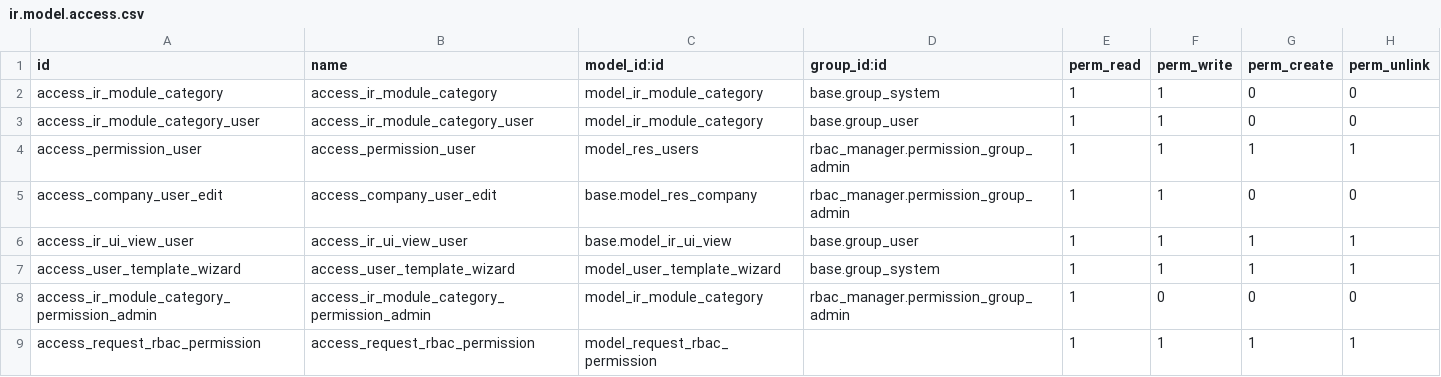
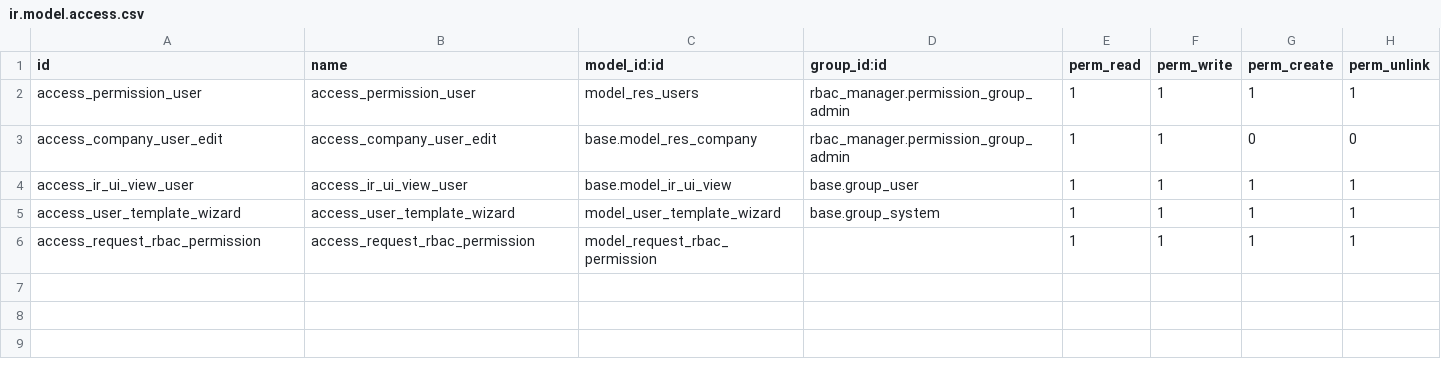
Before and after one commit to Kashifaziz123/rbac_manager, a CSV file: rbac_manager/security/ir.model.access.csv, drawn as a sheet; the diff names each change by its address in the sheet, - before the commit and + after, or states it on an @@ line.

Commit message:
[IMP][REF] rbac_manager: changes

```diff
--- a/rbac_manager/security/ir.model.access.csv
+++ b/rbac_manager/security/ir.model.access.csv
-row 2: access_ir_module_category | access_ir_module_category | model_ir_module_category | base.group_system | 1 | 1 | 0 | 0
-row 3: access_ir_module_category_user | access_ir_module_category_user | model_ir_module_category | base.group_user | 1 | 1 | 0 | 0
-row 8: access_ir_module_category_permission_admin | access_ir_module_category_permission_admin | model_ir_module_category | rbac_manager.permission_group_admin | 1 | 0 | 0 | 0
```
Also changed, not shown: 8 other files.
